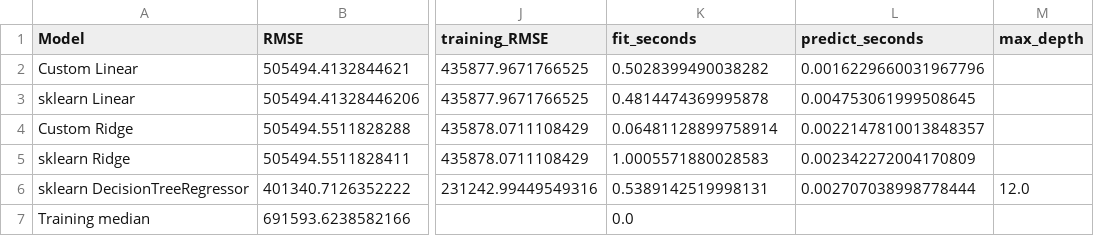
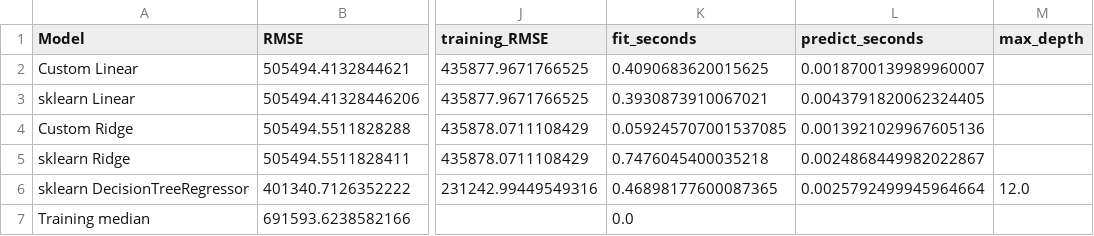
Before and after one commit to Haji708/ml_final_project, a CSV file: report/member1_checked/test_metrics.csv, drawn as a sheet; only a part is shown, gaps mark what is left out; the diff names each change by its address in the sheet, - before the commit and + after, or states it on an @@ line.

```diff
--- a/report/member1_checked/test_metrics.csv
+++ b/report/member1_checked/test_metrics.csv
-K2 (fit_seconds): 0.5028399490038282
+K2 (fit_seconds): 0.4090683620015625
-L2 (predict_seconds): 0.0016229660031967796
+L2 (predict_seconds): 0.0018700139989960007
-K3 (fit_seconds): 0.4814474369995878
+K3 (fit_seconds): 0.3930873910067021
-L3 (predict_seconds): 0.004753061999508645
+L3 (predict_seconds): 0.0043791820062324405
-K4 (fit_seconds): 0.06481128899758914
+K4 (fit_seconds): 0.059245707001537085
-L4 (predict_seconds): 0.0022147810013848357
+L4 (predict_seconds): 0.0013921029967605136
-K5 (fit_seconds): 1.0005571880028583
+K5 (fit_seconds): 0.7476045400035218
-L5 (predict_seconds): 0.002342272004170809
+L5 (predict_seconds): 0.0024868449982022867
-K6 (fit_seconds): 0.5389142519998131
+K6 (fit_seconds): 0.46898177600087365
-L6 (predict_seconds): 0.002707038998778444
+L6 (predict_seconds): 0.0025792499945964664
```
Also changed, not shown: 3 other files.
